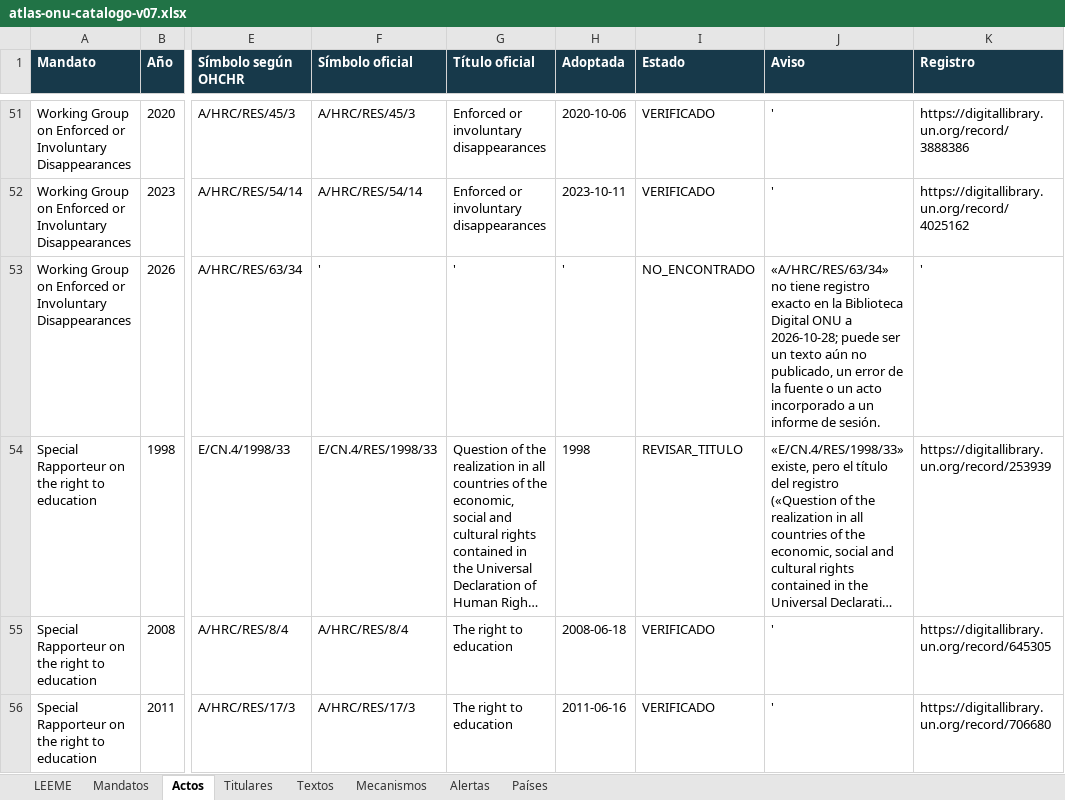
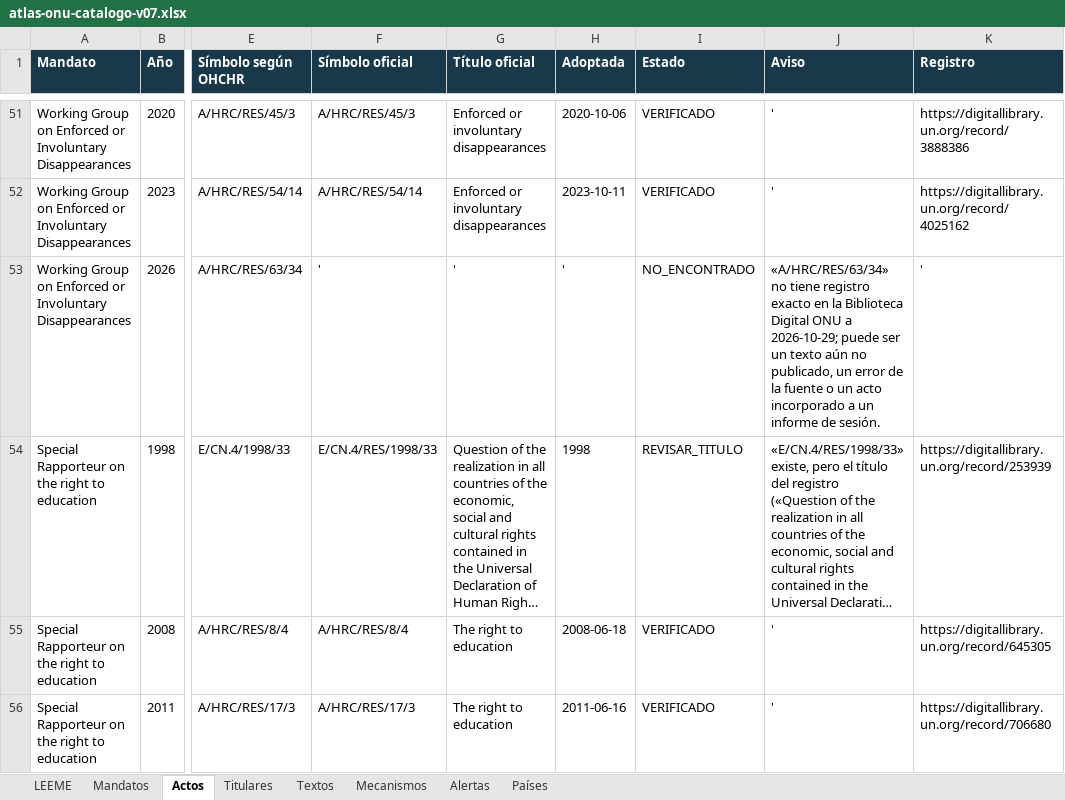
Before and after one commit to sukima-labs/atlasonu, an Excel workbook: data/atlas-onu-catalogo-v07.xlsx, sheet Actos, drawn as a sheet; only a part is shown, gaps mark what is left out; long unchanged cells end in …; values as stored, in another font and other column widths than the file's, no borders; the diff covers the shown part only; the diff names each change by its address in the sheet, - before the commit and + after, or states it on an @@ line.

```diff
--- a/data/atlas-onu-catalogo-v07.xlsx (sheet Actos)
+++ b/data/atlas-onu-catalogo-v07.xlsx (sheet Actos)
-J53 (Aviso): …ONU a 2026-10-28; puede ser…
+J53 (Aviso): …ONU a 2026-10-29; puede ser…
```
Also changed, not shown: 3 edited cells elsewhere in this sheet, sheet Titulares, sheet Mecanismos, sheet Alertas, sheet Mandatos, sheet LEEME, 14 other files.
